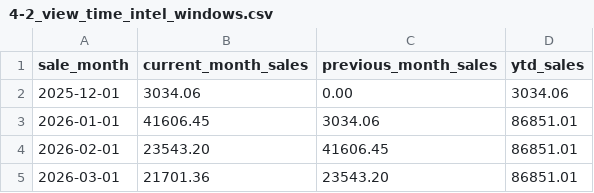
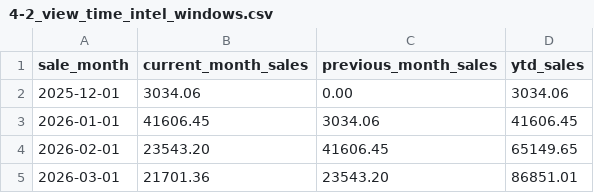
Before and after one commit to ianfinkdata/sql-practice, a CSV file: squirrelpractice/2-Advanced_Transformations/data/4-2_view_time_intel_windows.csv, drawn as a sheet.

```diff
--- a/squirrelpractice/2-Advanced_Transformations/data/4-2_view_time_intel_windows.csv
+++ b/squirrelpractice/2-Advanced_Transformations/data/4-2_view_time_intel_windows.csv
@@ -2,4 +2,4 @@ sale_month,current_month_sales,previous_month_sales,ytd_sales
 2025-12-01,3034.06,0.00,3034.06
-2026-01-01,41606.45,3034.06,86851.01
-2026-02-01,23543.20,41606.45,86851.01
+2026-01-01,41606.45,3034.06,41606.45
+2026-02-01,23543.20,41606.45,65149.65
 2026-03-01,21701.36,23543.20,86851.01
```
Also changed, not shown: 1 other file.
